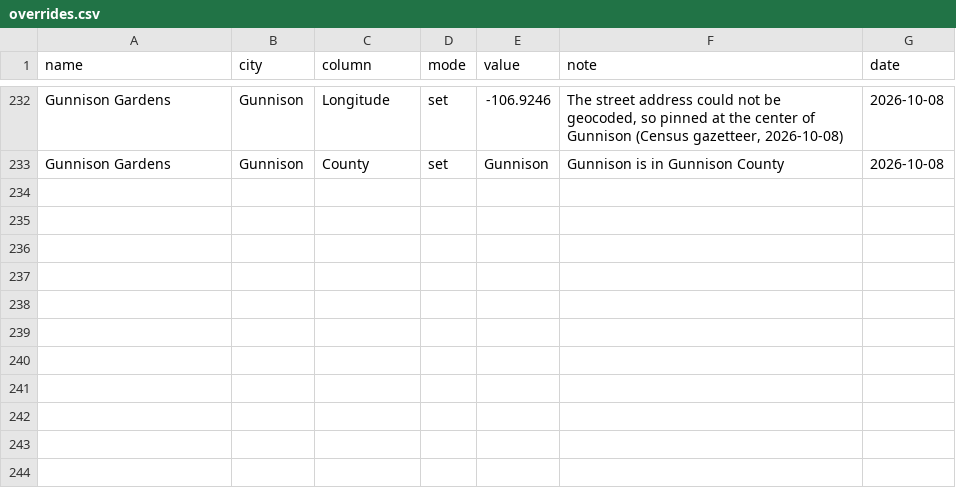
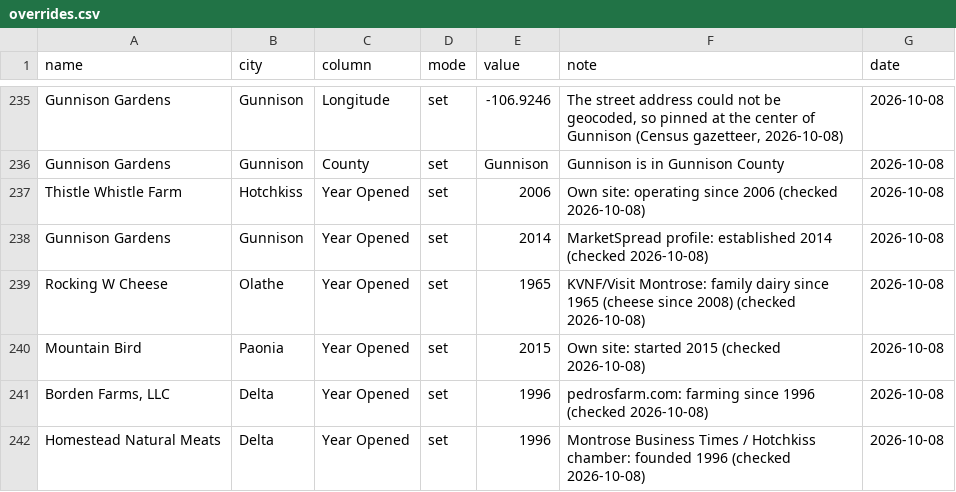
Before and after one commit to dbrown-creator/colorado-farm-trail, a CSV file: source-data/phase2/overrides.csv, drawn as a sheet; only a part is shown, gaps mark what is left out; the diff covers the shown part only; the diff names each change by its address in the sheet, - before the commit and + after, or states it on an @@ line.

```diff
--- a/source-data/phase2/overrides.csv
+++ b/source-data/phase2/overrides.csv
+row 237: Thistle Whistle Farm | Hotchkiss | Year Opened | set | 2006 | Own site: operating since 2006 (checked 2026-10-08) | 2026-10-08
+row 238: Gunnison Gardens | Gunnison | Year Opened | set | 2014 | MarketSpread profile: established 2014 (checked 2026-10-08) | 2026-10-08
+row 239: Rocking W Cheese | Olathe | Year Opened | set | 1965 | KVNF/Visit Montrose: family dairy since 1965 (cheese since 2008) (checked 2026-10-08) | 2026-10-08
+row 240: Mountain Bird | Paonia | Year Opened | set | 2015 | Own site: started 2015 (checked 2026-10-08) | 2026-10-08
+row 241: Borden Farms, LLC | Delta | Year Opened | set | 1996 | pedrosfarm.com: farming since 1996 (checked 2026-10-08) | 2026-10-08
+row 242: Homestead Natural Meats | Delta | Year Opened | set | 1996 | Montrose Business Times / Hotchkiss chamber: founded 1996 (checked 2026-10-08) | 2026-10-08
```
Also changed, not shown: 9 added rows and 9 edited cells elsewhere in this file, source-data/phase2/curated_records.csv, 12 other files.
